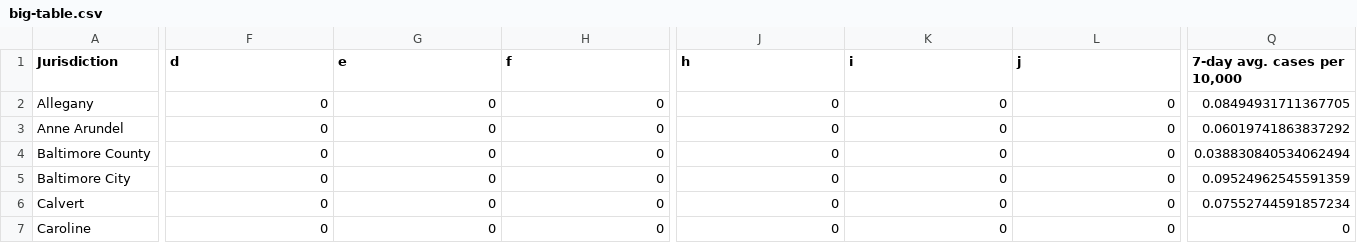
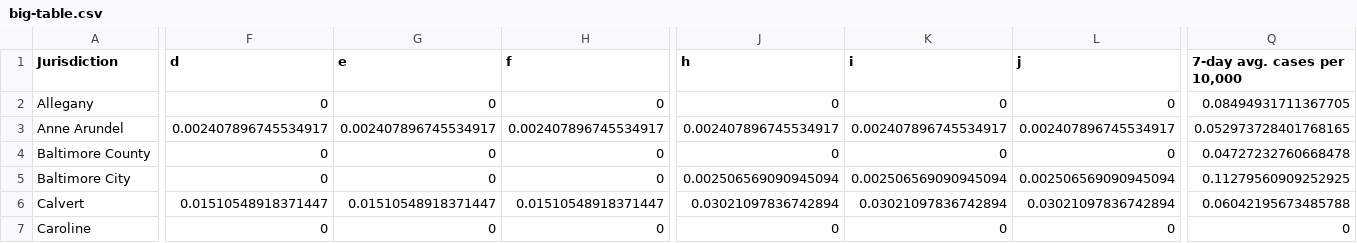
Before and after one commit to Baltimore-Sun/md-covid-scraper, a CSV file: big-table.csv, drawn as a sheet; only a part is shown, gaps mark what is left out; the diff covers the shown part only; the diff names each change by its address in the sheet, - before the commit and + after, or states it on an @@ line.

```diff
--- a/big-table.csv
+++ b/big-table.csv
-F3 (d): 0
+F3 (d): 0.002407896745534917
-G3 (e): 0
+G3 (e): 0.002407896745534917
-H3 (f): 0
+H3 (f): 0.002407896745534917
-J3 (h): 0
+J3 (h): 0.002407896745534917
-K3 (i): 0
+K3 (i): 0.002407896745534917
-L3 (j): 0
+L3 (j): 0.002407896745534917
-Q3 (7-day avg. cases per 10,000): 0.06019741863837292
+Q3 (7-day avg. cases per 10,000): 0.052973728401768165
-Q4 (7-day avg. cases per 10,000): 0.038830840534062494
+Q4 (7-day avg. cases per 10,000): 0.04727232760668478
-J5 (h): 0
+J5 (h): 0.002506569090945094
-K5 (i): 0
+K5 (i): 0.002506569090945094
-L5 (j): 0
+L5 (j): 0.002506569090945094
-Q5 (7-day avg. cases per 10,000): 0.09524962545591359
+Q5 (7-day avg. cases per 10,000): 0.11279560909252925
-F6 (d): 0
+F6 (d): 0.01510548918371447
-G6 (e): 0
+G6 (e): 0.01510548918371447
-H6 (f): 0
+H6 (f): 0.01510548918371447
-J6 (h): 0
+J6 (h): 0.03021097836742894
-K6 (i): 0
+K6 (i): 0.03021097836742894
-L6 (j): 0
+L6 (j): 0.03021097836742894
-Q6 (7-day avg. cases per 10,000): 0.07552744591857234
+Q6 (7-day avg. cases per 10,000): 0.06042195673485788
```
Also changed, not shown: 65 edited cells elsewhere in this file, age_graphic.csv, graphic-top.csv, 4 other files.
